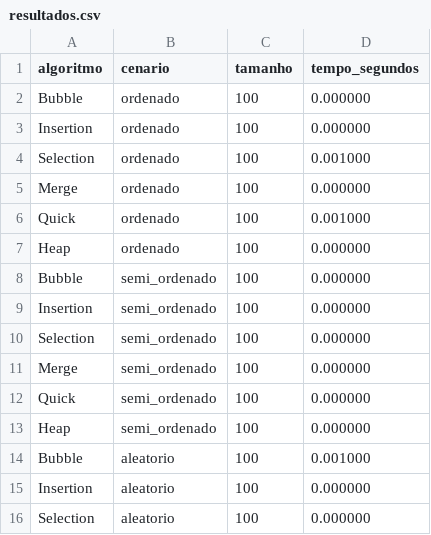
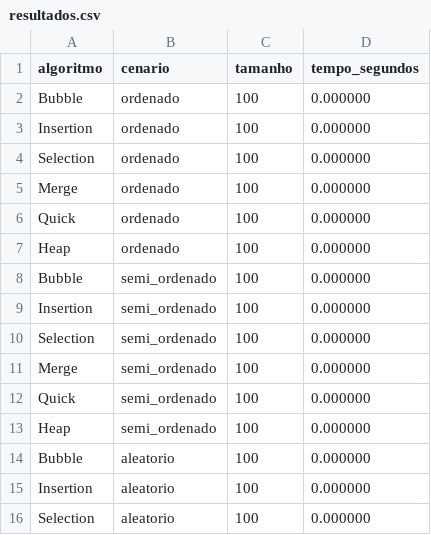
Before and after one commit to danielsantosoliveira800-hue/APS-Ordenacao, a CSV file: data/resultados.csv, drawn as a sheet; only a part is shown; the diff covers the shown part only.

Commit message:
Sprint 6 completa + modo interativo: escolha de algoritmo, tempo medio, dados.txt e grafico automatico

```diff
--- a/data/resultados.csv
+++ b/data/resultados.csv
@@ -3,5 +3,5 @@ Bubble,ordenado,100,0.000000
 Insertion,ordenado,100,0.000000
-Selection,ordenado,100,0.001000
+Selection,ordenado,100,0.000000
 Merge,ordenado,100,0.000000
-Quick,ordenado,100,0.001000
+Quick,ordenado,100,0.000000
 Heap,ordenado,100,0.000000
@@ -13,3 +13,3 @@ Quick,semi_ordenado,100,0.000000
 Heap,semi_ordenado,100,0.000000
-Bubble,aleatorio,100,0.001000
+Bubble,aleatorio,100,0.000000
 Insertion,aleatorio,100,0.000000
```
Also changed, not shown: 18 removed rows and 26 edited cells elsewhere in this file, 17 other files.
